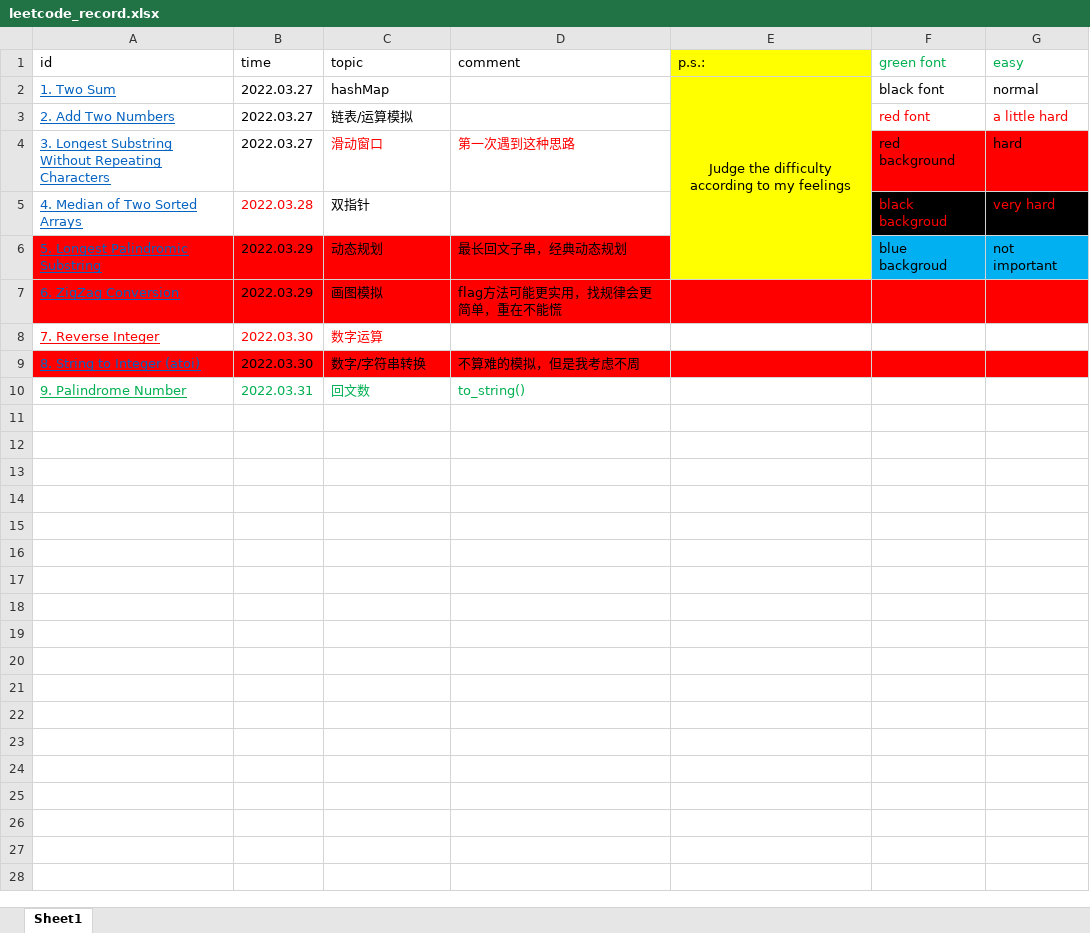
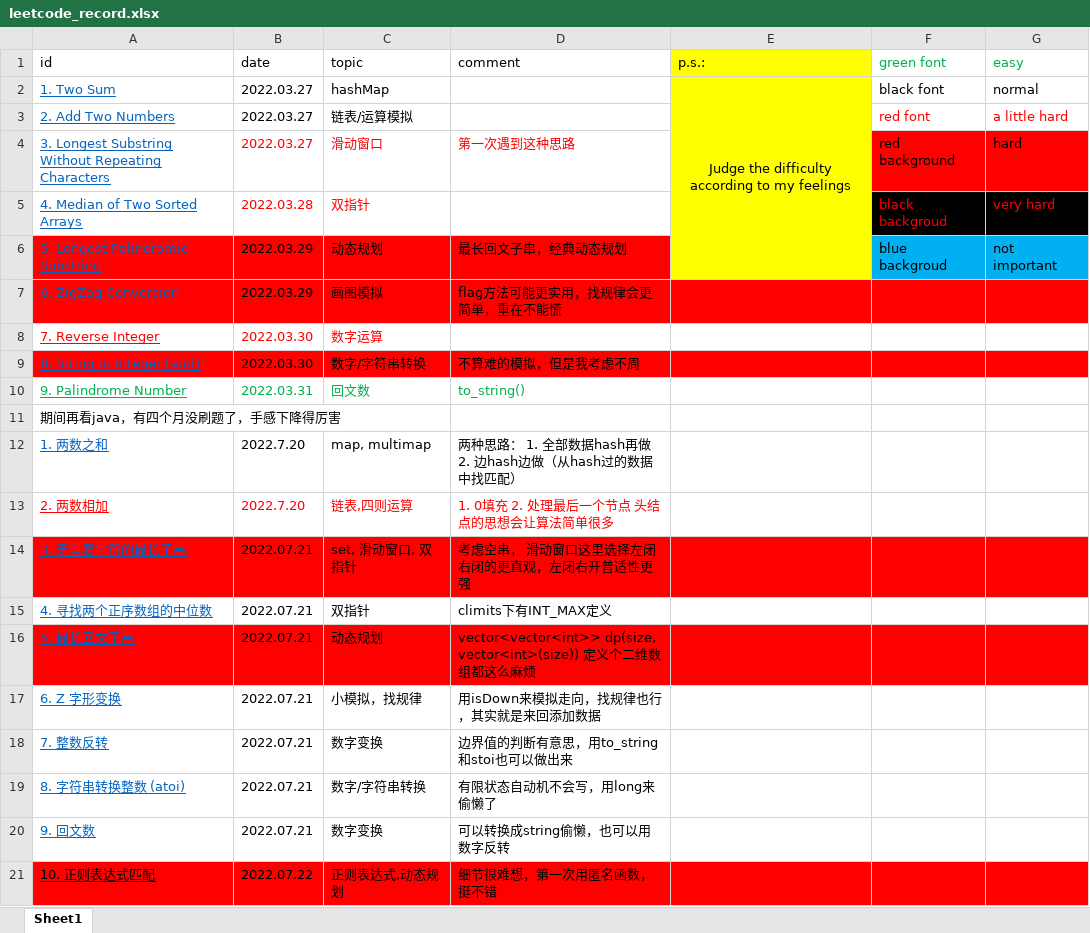
Before and after one commit to han1999/leetcode, an Excel workbook: leetcode_record.xlsx, sheet Sheet1, drawn as a sheet; values as stored, in another font and other column widths than the file's, no borders; the diff names each change by its address in the sheet, - before the commit and + after, or states it on an @@ line.

```diff
--- a/leetcode_record.xlsx (sheet Sheet1)
+++ b/leetcode_record.xlsx (sheet Sheet1)
-B1: time
+B1: date
-B4 text colour: black
+B4 text colour: #FF0000
-C5 text colour: black
+C5 text colour: #FF0000
+row 11: 期间再看java，有四个月没刷题了，手感下降得厉害
+row 12: 1. 两数之和 | 2022.7.20 | map, multimap | 两种思路： 1. 全部数据hash再做 2. 边hash边做（从hash过的数据中找匹配）
+row 13: 2. 两数相加 | 2022.7.20 | 链表,四则运算 | 1. 0填充 2. 处理最后一个节点 头结点的思想会让算法简单很多
+row 14: 3. 无重复字符的最长子串 | 2022.07.21 | set, 滑动窗口, 双指针 | 考虑空串， 滑动窗口这里选择左闭右闭的更直观，左闭右开普适性更强
+row 15: 4. 寻找两个正序数组的中位数 | 2022.07.21 | 双指针 | climits下有INT_MAX定义
+row 16: 5. 最长回文子串 | 2022.07.21 | 动态规划 | vector<vector<int>> dp(size, vector<int>(size)) 定义个二维数组都这么麻烦
+row 17: 6. Z 字形变换 | 2022.07.21 | 小模拟，找规律 | 用isDown来模拟走向，找规律也行，其实就是来回添加数据
+row 18: 7. 整数反转 | 2022.07.21 | 数字变换 | 边界值的判断有意思，用to_string和stoi也可以做出来
+row 19: 8. 字符串转换整数 (atoi) | 2022.07.21 | 数字/字符串转换 | 有限状态自动机不会写，用long来偷懒了
+row 20: 9. 回文数 | 2022.07.21 | 数字变换 | 可以转换成string偷懒，也可以用数字反转
+row 21: 10. 正则表达式匹配 | 2022.07.22 | 正则表达式,动态规划 | 细节很难想，第一次用匿名函数，挺不错
```
Also changed, not shown: 17 other files.
